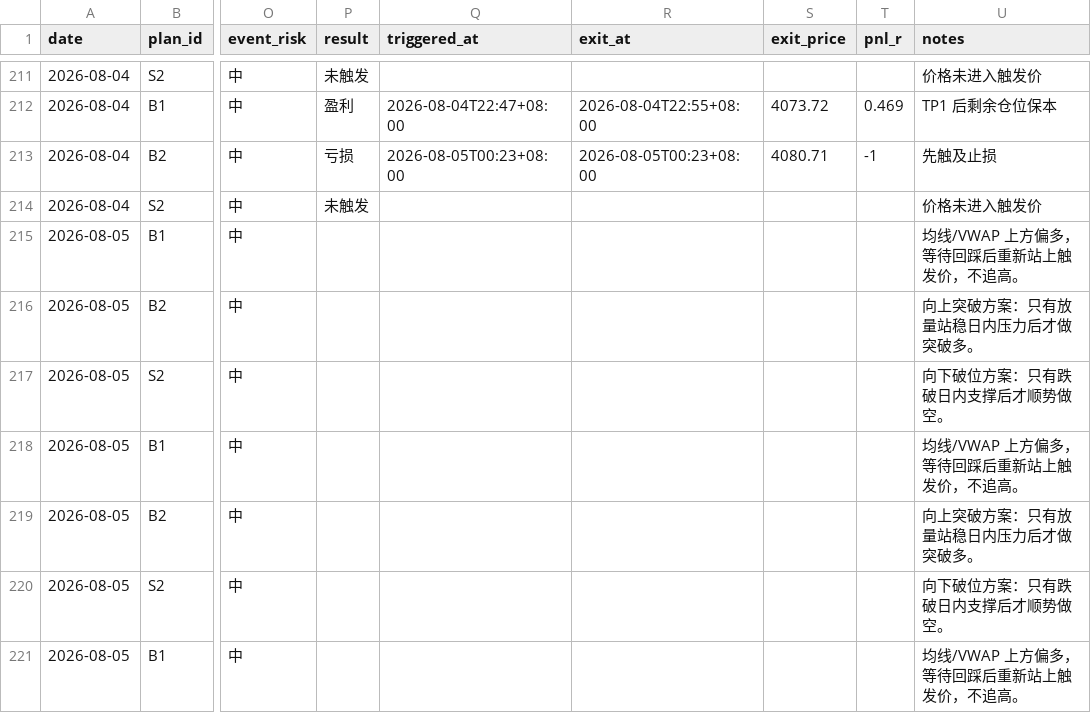
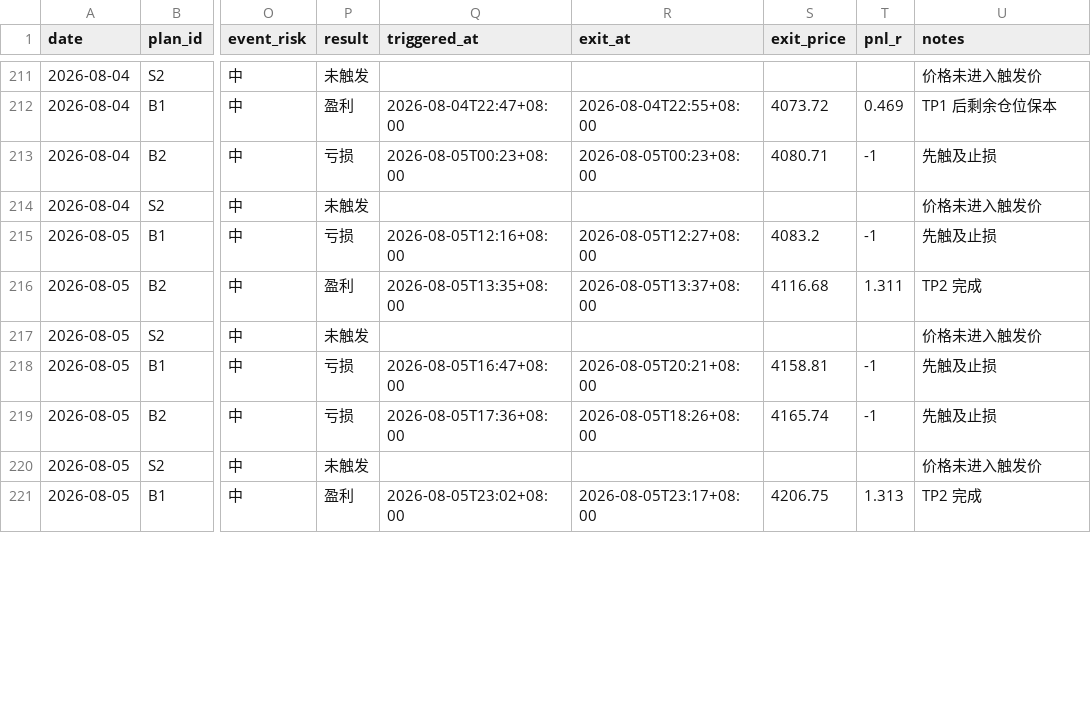
Before and after one commit to MatrixChoi/gold-advisor-dashboard, a CSV file: data/trades.csv, drawn as a sheet; only a part is shown, gaps mark what is left out; the diff covers the shown part only; the diff names each change by its address in the sheet, - before the commit and + after, or states it on an @@ line.

```diff
--- a/data/trades.csv
+++ b/data/trades.csv
-P215 (result): (empty)
+P215 (result): 亏损
-Q215 (triggered_at): (empty)
+Q215 (triggered_at): 2026-08-05T12:16+08:00
-R215 (exit_at): (empty)
+R215 (exit_at): 2026-08-05T12:27+08:00
-S215 (exit_price): (empty)
+S215 (exit_price): 4083.2
-T215 (pnl_r): (empty)
+T215 (pnl_r): -1
-U215 (notes): 均线/VWAP 上方偏多，等待回踩后重新站上触发价，不追高。
+U215 (notes): 先触及止损
-P216 (result): (empty)
+P216 (result): 盈利
-Q216 (triggered_at): (empty)
+Q216 (triggered_at): 2026-08-05T13:35+08:00
-R216 (exit_at): (empty)
+R216 (exit_at): 2026-08-05T13:37+08:00
-S216 (exit_price): (empty)
+S216 (exit_price): 4116.68
-T216 (pnl_r): (empty)
+T216 (pnl_r): 1.311
-U216 (notes): 向上突破方案：只有放量站稳日内压力后才做突破多。
+U216 (notes): TP2 完成
-P217 (result): (empty)
+P217 (result): 未触发
-U217 (notes): 向下破位方案：只有跌破日内支撑后才顺势做空。
+U217 (notes): 价格未进入触发价
-P218:P219 (result): (empty)
+P218:P219 (result): 亏损
-Q218 (triggered_at): (empty)
+Q218 (triggered_at): 2026-08-05T16:47+08:00
-R218 (exit_at): (empty)
+R218 (exit_at): 2026-08-05T20:21+08:00
-S218 (exit_price): (empty)
+S218 (exit_price): 4158.81
-T218:T219 (pnl_r): (empty)
+T218:T219 (pnl_r): -1
-U218 (notes): 均线/VWAP 上方偏多，等待回踩后重新站上触发价，不追高。
+U218 (notes): 先触及止损
-Q219 (triggered_at): (empty)
+Q219 (triggered_at): 2026-08-05T17:36+08:00
-R219 (exit_at): (empty)
+R219 (exit_at): 2026-08-05T18:26+08:00
-S219 (exit_price): (empty)
+S219 (exit_price): 4165.74
-U219 (notes): 向上突破方案：只有放量站稳日内压力后才做突破多。
+U219 (notes): 先触及止损
-P220 (result): (empty)
+P220 (result): 未触发
-U220 (notes): 向下破位方案：只有跌破日内支撑后才顺势做空。
+U220 (notes): 价格未进入触发价
-P221 (result): (empty)
+P221 (result): 盈利
-Q221 (triggered_at): (empty)
+Q221 (triggered_at): 2026-08-05T23:02+08:00
-R221 (exit_at): (empty)
+R221 (exit_at): 2026-08-05T23:17+08:00
-S221 (exit_price): (empty)
+S221 (exit_price): 4206.75
-T221 (pnl_r): (empty)
+T221 (pnl_r): 1.313
-U221 (notes): 均线/VWAP 上方偏多，等待回踩后重新站上触发价，不追高。
+U221 (notes): TP2 完成
```
Also changed, not shown: 8 edited cells elsewhere in this file, data/daily_stats.csv, 3 other files.
